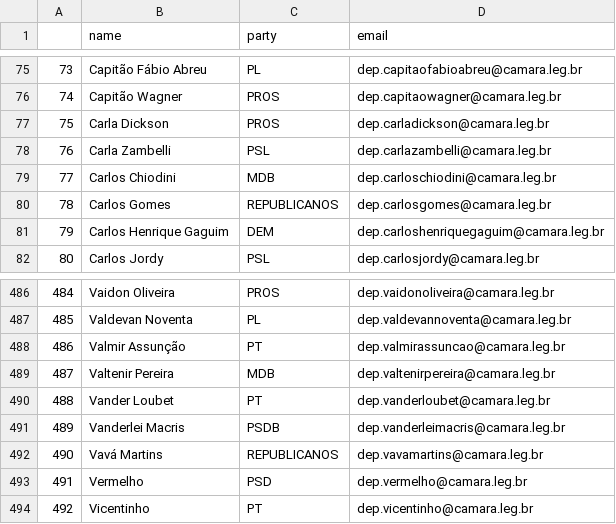
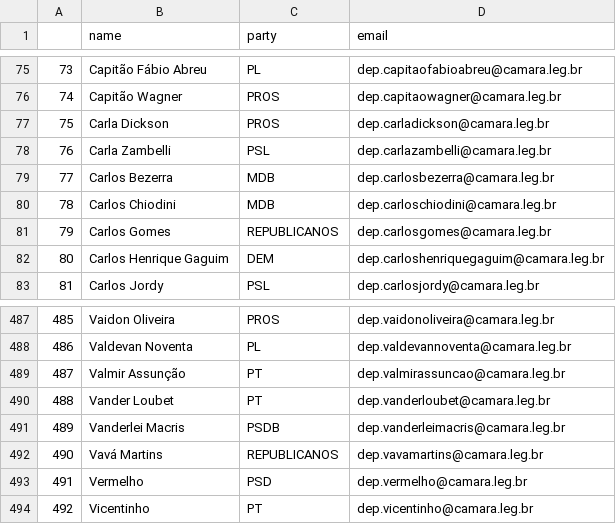
Before and after one commit to 7onn/7onn.github.io, a CSV file: congress.csv, drawn as a sheet; only a part is shown, gaps mark what is left out; removed rows and columns are numbered as before the commit, all else as after; the diff names each change by its address in the sheet, - before the commit and + after, or states it on an @@ line.

Commit message:
Update politicians contact list

```diff
--- a/congress.csv
+++ b/congress.csv
+row 79: 77 | Carlos Bezerra | MDB | dep.carlosbezerra@camara.leg.br
@@ column A renumbered between rows 80 and 489 @@
-row 489: 487 | Valtenir Pereira | MDB | dep.valtenirpereira@camara.leg.br
```
Also changed, not shown: 1 other file.
